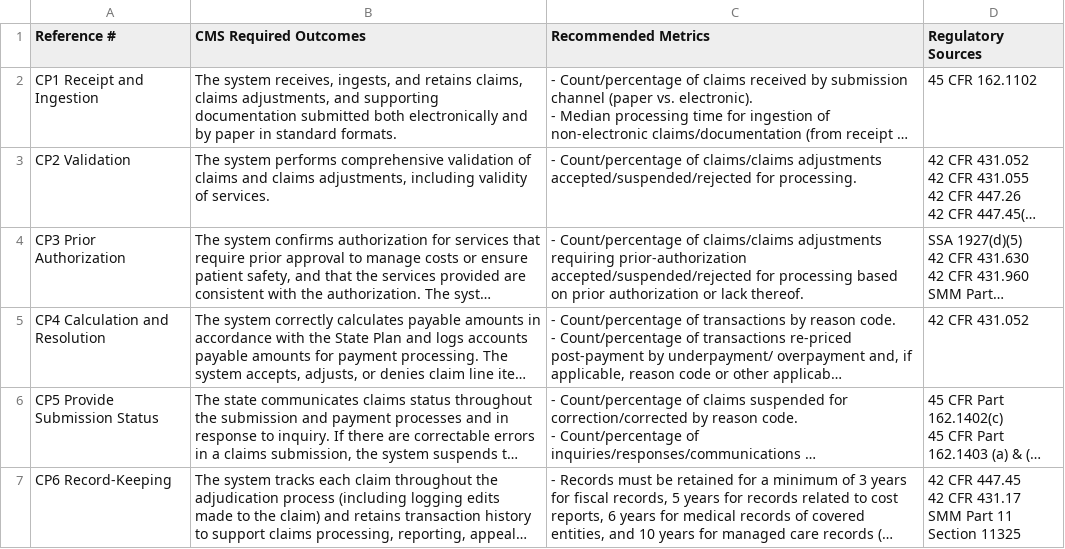
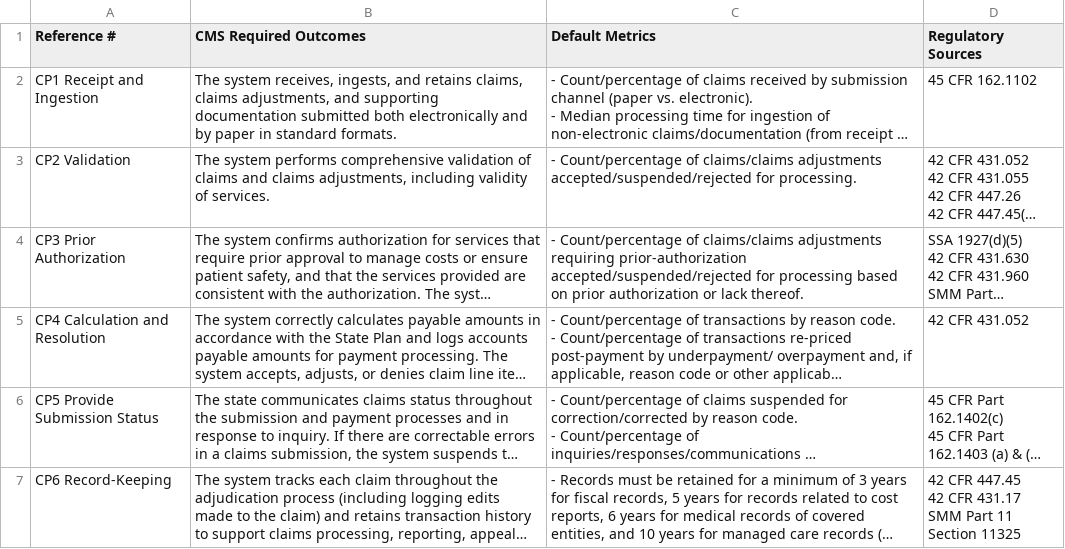
Before and after one commit to CMSgov/CMCS-DSG-DSS-Certification-Staging, a CSV file: _data/MES Outcomes - CMS-Required Claims Processing.csv, drawn as a sheet; long unchanged cells end in …; the diff names each change by its address in the sheet, - before the commit and + after, or states it on an @@ line.

Commit message:
Update MES Outcomes - CMS-Required Claims Processing.csv

```diff
--- a/_data/MES Outcomes - CMS-Required Claims Processing.csv
+++ b/_data/MES Outcomes - CMS-Required Claims Processing.csv
-C1: Recommended Metrics
+C1: Default Metrics
```
